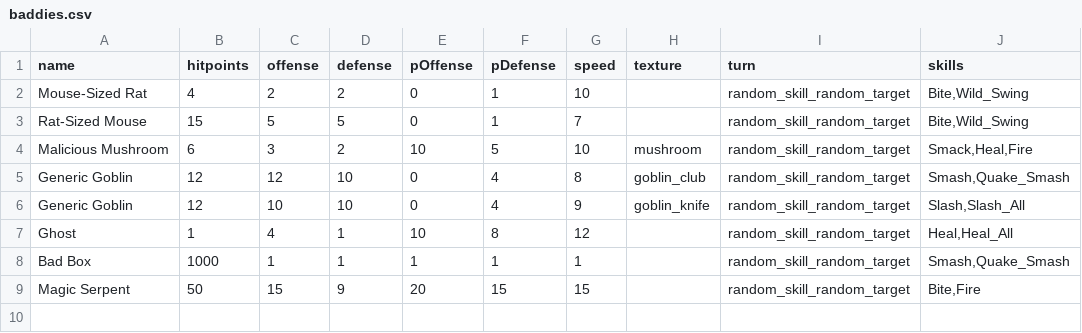
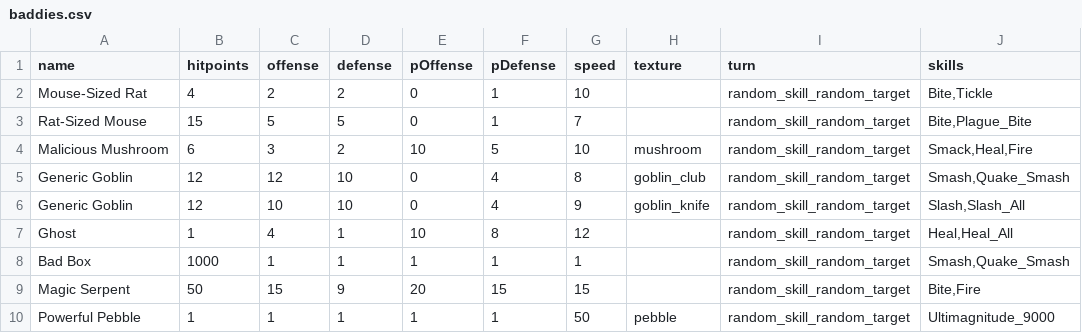
Before and after one commit to drcdh/odin-jrpg, a CSV file: game/data/baddies.csv, drawn as a sheet.

```diff
--- a/game/data/baddies.csv
+++ b/game/data/baddies.csv
@@ -1,4 +1,4 @@
 name,hitpoints,offense,defense,pOffense,pDefense,speed,texture,turn,skills
-Mouse-Sized Rat,4,2,2,0,1,10,,random_skill_random_target,"Bite,Wild_Swing"
-Rat-Sized Mouse,15,5,5,0,1,7,,random_skill_random_target,"Bite,Wild_Swing"
+Mouse-Sized Rat,4,2,2,0,1,10,,random_skill_random_target,"Bite,Tickle"
+Rat-Sized Mouse,15,5,5,0,1,7,,random_skill_random_target,"Bite,Plague_Bite"
 Malicious Mushroom,6,3,2,10,5,10,mushroom,random_skill_random_target,"Smack,Heal,Fire"
@@ -9 +9,2 @@ Bad Box,1000,1,1,1,1,1,,random_skill_random_target,"Smash,Quake_Smash"
 Magic Serpent,50,15,9,20,15,15,,random_skill_random_target,"Bite,Fire"
+Powerful Pebble,1,1,1,1,1,50,pebble,random_skill_random_target,Ultimagnitude_9000
```
Also changed, not shown: game/data/skills.csv, 7 other files.
